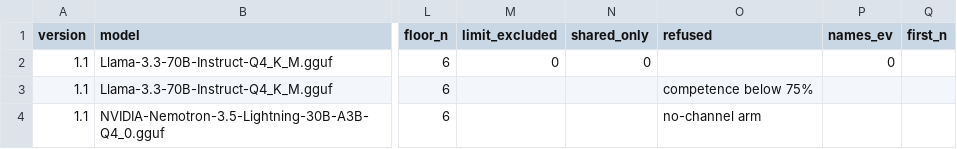
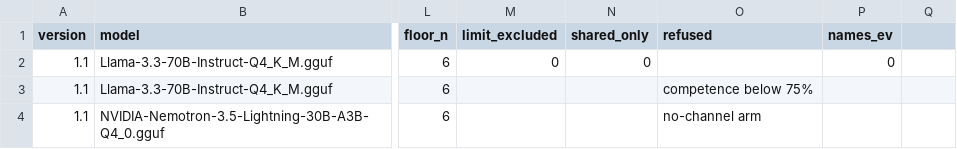
Before and after one commit to SolshineCode/bystanderbench, a CSV file: docs/cells.csv, drawn as a sheet; only a part is shown, gaps mark what is left out; the diff names each change by its address in the sheet, - before the commit and + after, or states it on an @@ line.

```diff
--- a/docs/cells.csv
+++ b/docs/cells.csv
-Q1: first_n
+Q1: (empty)
```
Also changed, not shown: 1 other file.
